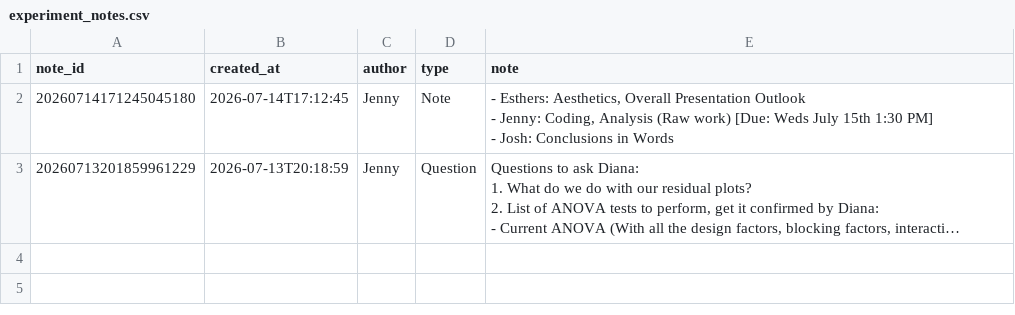
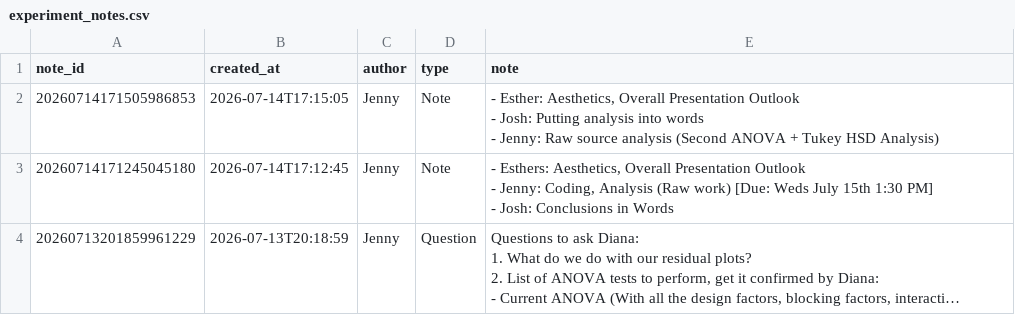
Before and after one commit to jlee2843/830-coin-fairness, a CSV file: data/experiment_notes.csv, drawn as a sheet; long unchanged cells end in …; ↵ is a line break in a cell; the diff names each change by its address in the sheet, - before the commit and + after, or states it on an @@ line.

Commit message:
Update experiment notes 2026-07-14T17:15:05

```diff
--- a/data/experiment_notes.csv
+++ b/data/experiment_notes.csv
+row 2: 20260714171505986853 | 2026-07-14T17:15:05 | Jenny | Note | - Esther: Aesthetics, Overall Presentation Outlook ↵ - Josh: Putting analysis into words ↵ - Jenny: Raw source analysis (Second ANOVA + Tukey HSD Analysis)
```
